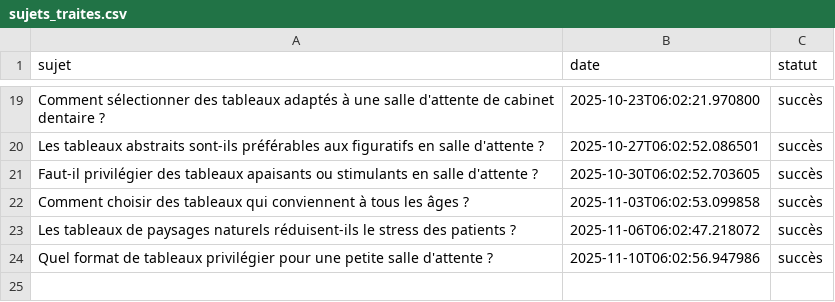
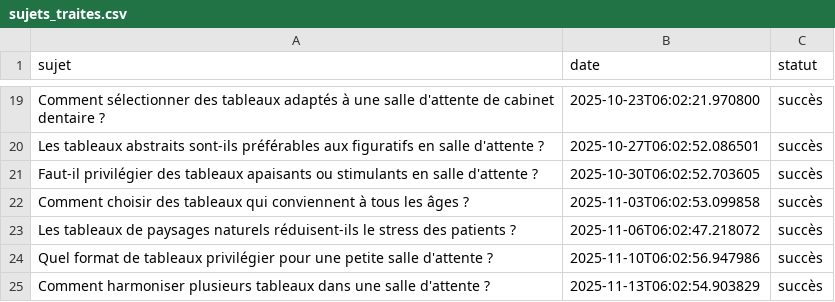
Before and after one commit to Metalosmose21/Salle-d-attente-1, a CSV file: sujets_traites.csv, drawn as a sheet; only a part is shown, gaps mark what is left out.

```diff
--- a/sujets_traites.csv
+++ b/sujets_traites.csv
@@ -24 +24,2 @@ Les tableaux de paysages naturels réduisent-ils le stress des patients ?,2025-1
 Quel format de tableaux privilégier pour une petite salle d'attente ?,2025-11-10T06:02:56.947986,succès
+Comment harmoniser plusieurs tableaux dans une salle d'attente ?,2025-11-13T06:02:54.903829,succès
```
Also changed, not shown: sujets.csv.
